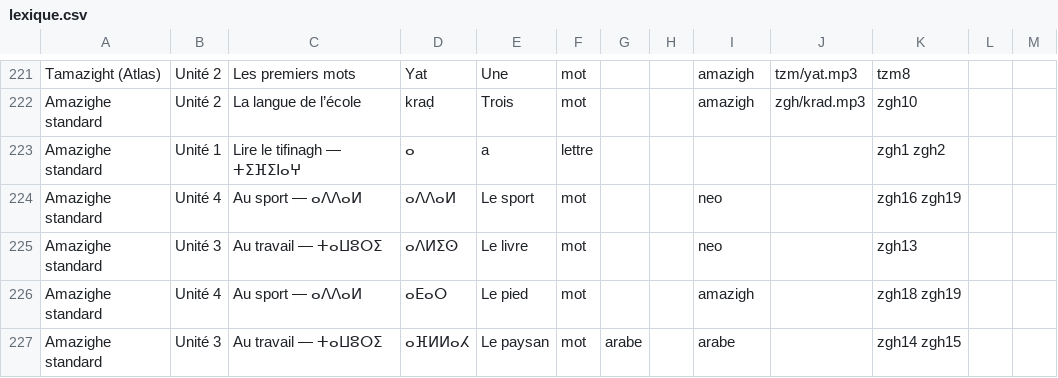
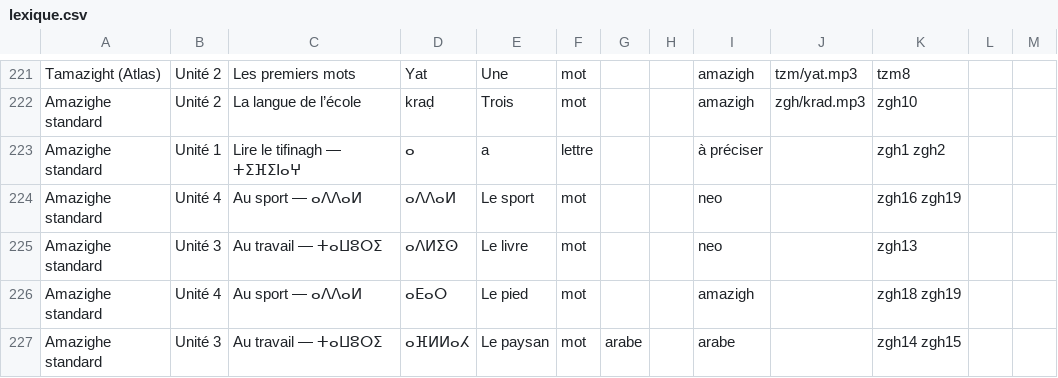
Before and after one commit to selim-digital/TAMASPEAK, a CSV file: lexique.csv, drawn as a sheet; only a part is shown, gaps mark what is left out; the diff covers the shown part only.

```diff
--- a/lexique.csv
+++ b/lexique.csv
@@ -222,3 +222,3 @@
 "Amazighe standard";"Unité 2";"La langue de l’école";"kraḍ";"Trois";"mot";"";"";"amazigh";"zgh/krad.mp3";"zgh10";"";""
-"Amazighe standard";"Unité 1";"Lire le tifinagh — ⵜⵉⴼⵉⵏⴰⵖ";"ⴰ";"a";"lettre";"";"";"";"";"zgh1 zgh2";"";""
+"Amazighe standard";"Unité 1";"Lire le tifinagh — ⵜⵉⴼⵉⵏⴰⵖ";"ⴰ";"a";"lettre";"";"";"à préciser";"";"zgh1 zgh2";"";""
 "Amazighe standard";"Unité 4";"Au sport — ⴰⴷⴷⴰⵍ";"ⴰⴷⴷⴰⵍ";"Le sport";"mot";"";"";"neo";"";"zgh16 zgh19";"";""
```
Also changed, not shown: 16 edited cells elsewhere in this file, 4 other files.
